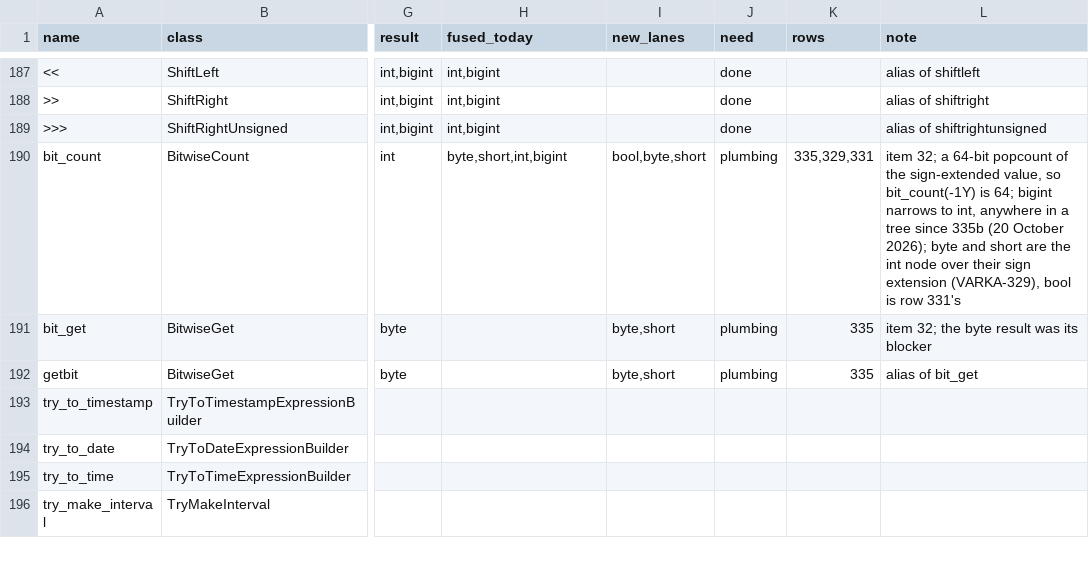
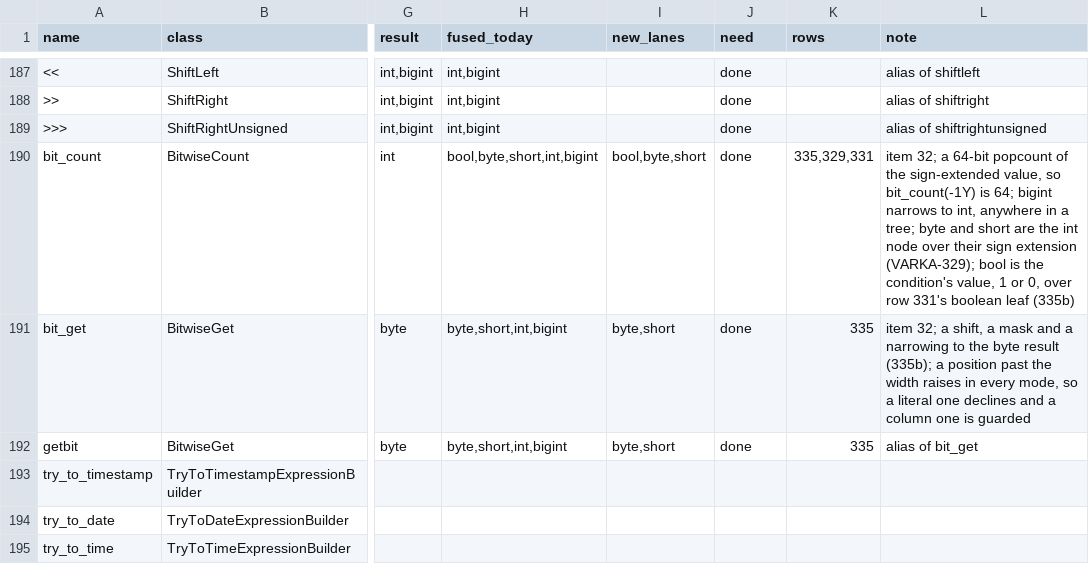
Before and after one commit to vecbricks/varka, a TSV file: sql/varka/plans/m8/census.tsv, drawn as a sheet; only a part is shown, gaps mark what is left out; the shorter side is filled out with more unchanged rows; the diff names each change by its address in the sheet, - before the commit and + after, or states it on an @@ line.

```diff
--- a/sql/varka/plans/m8/census.tsv
+++ b/sql/varka/plans/m8/census.tsv
-H190 (fused_today): byte,short,int,bigint
+H190 (fused_today): bool,byte,short,int,bigint
-J190:J192 (need): plumbing
+J190:J192 (need): done
-L190 (note): …in a tree since 335b (20 October 2026); byte and short are the int node over their sign extension (VARKA-329), bool is row 331's
+L190 (note): …in a tree; byte and short are the int node over their sign extension (VARKA-329); bool is the condition's value, 1 or 0, over row 331's boolean leaf (335b)
-H191:H192 (fused_today): (empty)
+H191:H192 (fused_today): byte,short,int,bigint
-L191 (note): item 32; the byte result was its blocker
+L191 (note): item 32; a shift, a mask and a narrowing to the byte result (335b); a position past the width raises in every mode, so a literal one declines and a column one is guarded
```
Also changed, not shown: 7 other files.
